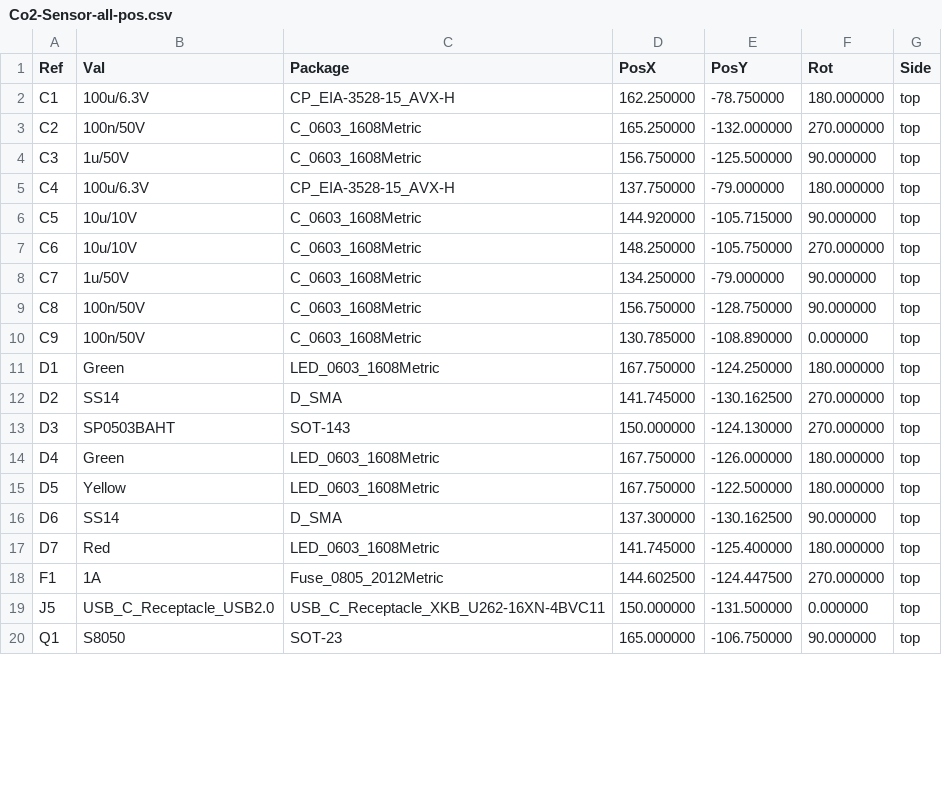
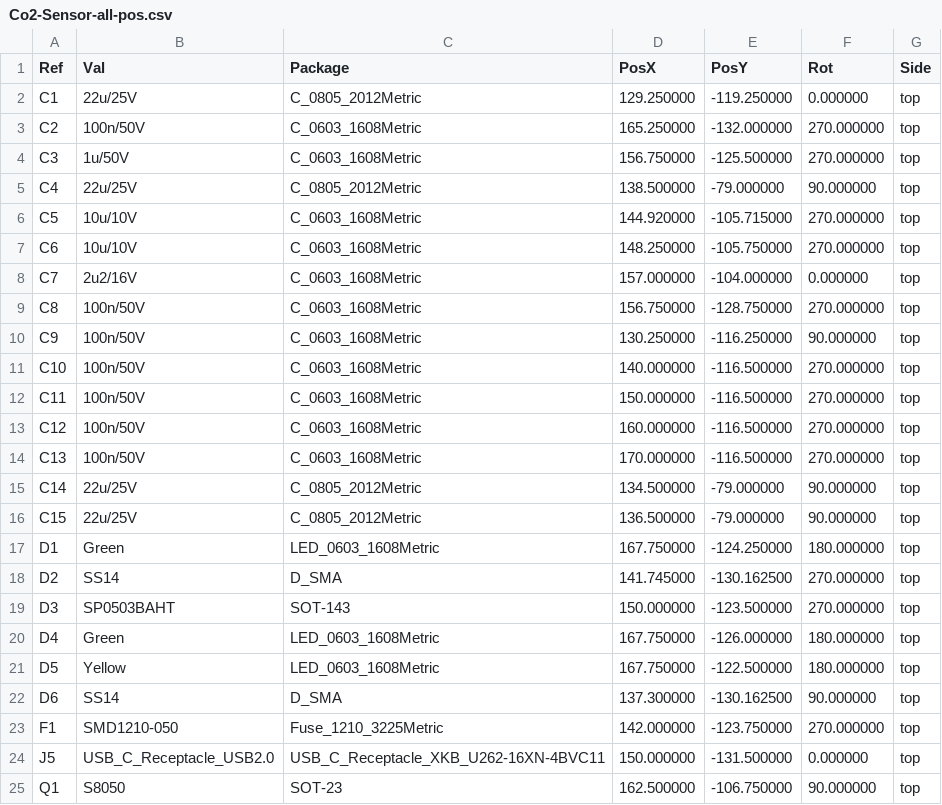
Before and after one commit to twam/Co2-Sensor-Hardware, a CSV file: Gerber/Co2-Sensor-all-pos.csv, drawn as a sheet; only a part is shown; the diff covers the shown part only.

```diff
--- a/Gerber/Co2-Sensor-all-pos.csv
+++ b/Gerber/Co2-Sensor-all-pos.csv
@@ -1,14 +1,20 @@
 Ref,Val,Package,PosX,PosY,Rot,Side
-"C1","100u/6.3V","CP_EIA-3528-15_AVX-H",162.250000,-78.750000,180.000000,top
+"C1","22u/25V","C_0805_2012Metric",129.250000,-119.250000,0.000000,top
 "C2","100n/50V","C_0603_1608Metric",165.250000,-132.000000,270.000000,top
-"C3","1u/50V","C_0603_1608Metric",156.750000,-125.500000,90.000000,top
-"C4","100u/6.3V","CP_EIA-3528-15_AVX-H",137.750000,-79.000000,180.000000,top
-"C5","10u/10V","C_0603_1608Metric",144.920000,-105.715000,90.000000,top
+"C3","1u/50V","C_0603_1608Metric",156.750000,-125.500000,270.000000,top
+"C4","22u/25V","C_0805_2012Metric",138.500000,-79.000000,90.000000,top
+"C5","10u/10V","C_0603_1608Metric",144.920000,-105.715000,270.000000,top
 "C6","10u/10V","C_0603_1608Metric",148.250000,-105.750000,270.000000,top
-"C7","1u/50V","C_0603_1608Metric",134.250000,-79.000000,90.000000,top
-"C8","100n/50V","C_0603_1608Metric",156.750000,-128.750000,90.000000,top
-"C9","100n/50V","C_0603_1608Metric",130.785000,-108.890000,0.000000,top
+"C7","2u2/16V","C_0603_1608Metric",157.000000,-104.000000,0.000000,top
+"C8","100n/50V","C_0603_1608Metric",156.750000,-128.750000,270.000000,top
+"C9","100n/50V","C_0603_1608Metric",130.250000,-116.250000,90.000000,top
+"C10","100n/50V","C_0603_1608Metric",140.000000,-116.500000,270.000000,top
+"C11","100n/50V","C_0603_1608Metric",150.000000,-116.500000,270.000000,top
+"C12","100n/50V","C_0603_1608Metric",160.000000,-116.500000,270.000000,top
+"C13","100n/50V","C_0603_1608Metric",170.000000,-116.500000,270.000000,top
+"C14","22u/25V","C_0805_2012Metric",134.500000,-79.000000,90.000000,top
+"C15","22u/25V","C_0805_2012Metric",136.500000,-79.000000,90.000000,top
 "D1","Green","LED_0603_1608Metric",167.750000,-124.250000,180.000000,top
 "D2","SS14","D_SMA",141.745000,-130.162500,270.000000,top
-"D3","SP0503BAHT","SOT-143",150.000000,-124.130000,270.000000,top
+"D3","SP0503BAHT","SOT-143",150.000000,-123.500000,270.000000,top
 "D4","Green","LED_0603_1608Metric",167.750000,-126.000000,180.000000,top
@@ -16,5 +22,4 @@ Ref,Val,Package,PosX,PosY,Rot,Side
 "D6","SS14","D_SMA",137.300000,-130.162500,90.000000,top
-"D7","Red","LED_0603_1608Metric",141.745000,-125.400000,180.000000,top
-"F1","1A","Fuse_0805_2012Metric",144.602500,-124.447500,270.000000,top
+"F1","SMD1210-050","Fuse_1210_3225Metric",142.000000,-123.750000,270.000000,top
 "J5","USB_C_Receptacle_USB2.0","USB_C_Receptacle_XKB_U262-16XN-4BVC11",150.000000,-131.500000,0.000000,top
-"Q1","S8050","SOT-23",165.000000,-106.750000,90.000000,top
+"Q1","S8050","SOT-23",162.500000,-106.750000,90.000000,top
```
Also changed, not shown: 1 added row, 7 removed rows and 34 edited cells elsewhere in this file, Co2-Sensor_bom_jlc.csv, Co2-Sensor_cpl_jlc.csv, 17 other files.
